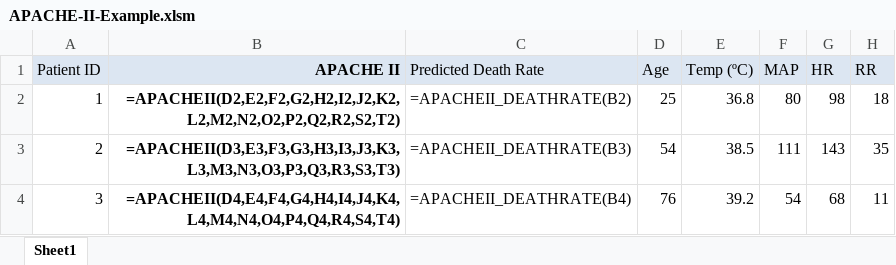
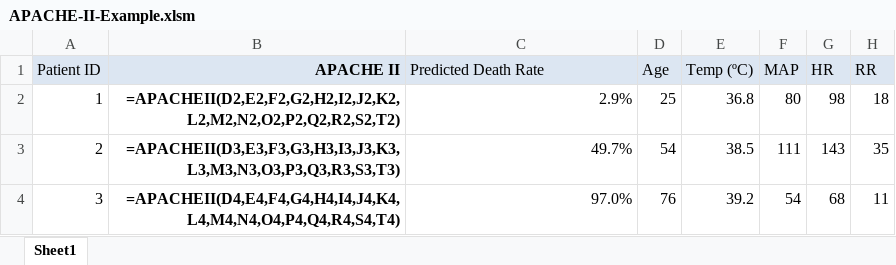
Before and after one commit to kevinconroy/apacheII, an Excel workbook: APACHE-II-Example.xlsm, sheet Sheet1, drawn as a sheet; only a part is shown; values as stored, in another font and other column widths than the file's, no borders; formulas are shown in place of their values; the diff names each change by its address in the sheet, - before the commit and + after, or states it on an @@ line.

```diff
--- a/APACHE-II-Example.xlsm (sheet Sheet1)
+++ b/APACHE-II-Example.xlsm (sheet Sheet1)
-C2 (Predicted Death Rate): =APACHEII_DEATHRATE(B2)
+C2 (Predicted Death Rate): 2.9%
-C3 (Predicted Death Rate): =APACHEII_DEATHRATE(B3)
+C3 (Predicted Death Rate): 49.7%
-C4 (Predicted Death Rate): =APACHEII_DEATHRATE(B4)
+C4 (Predicted Death Rate): 97.0%
```
Also changed, not shown: 1 other file.
